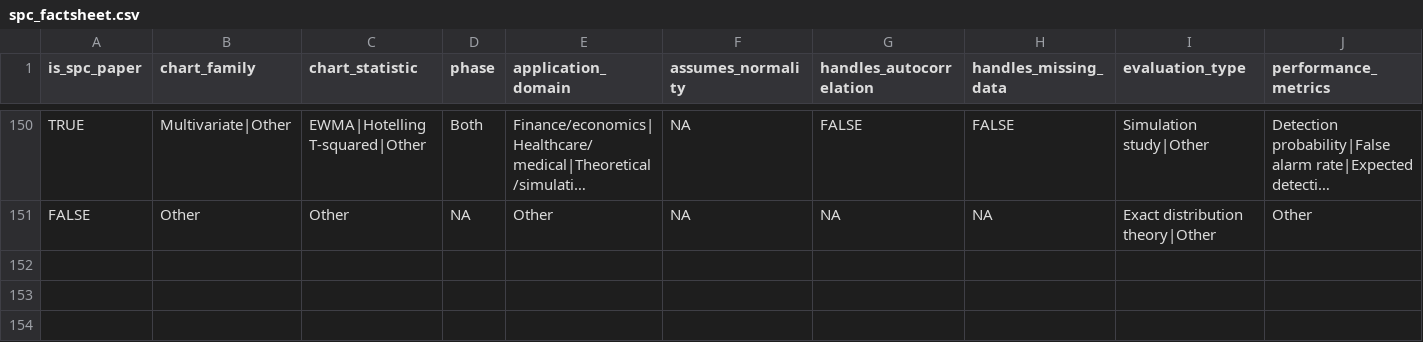
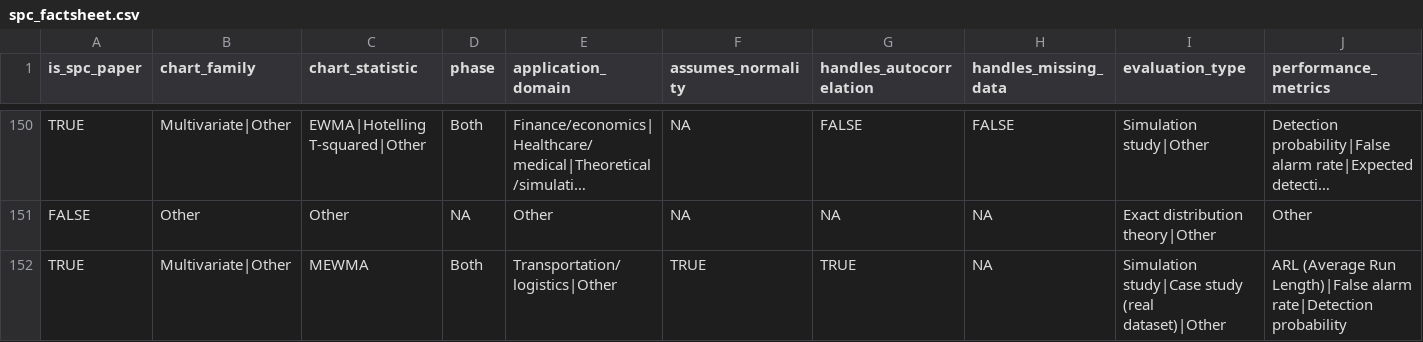
Before and after one commit to fmegahed/hf_arxiv_control_charts, a CSV file: data/spc_factsheet.csv, drawn as a sheet; only a part is shown, gaps mark what is left out; long unchanged cells end in …; rows hold the shown columns only; the diff names each change by its address in the sheet, - before the commit and + after, or states it on an @@ line.

```diff
--- a/data/spc_factsheet.csv
+++ b/data/spc_factsheet.csv
+row 152: TRUE | Multivariate|Other | MEWMA | Both | Transportation/logistics|Other | TRUE | TRUE | NA | Simulation study|Case study (real dataset)|Other | ARL (Average Run Length)|False alarm rate|Detection probability
```
Also changed, not shown: data/reliability_arxiv_metadata.csv, data/spc_arxiv_metadata.csv, 3 other files.
